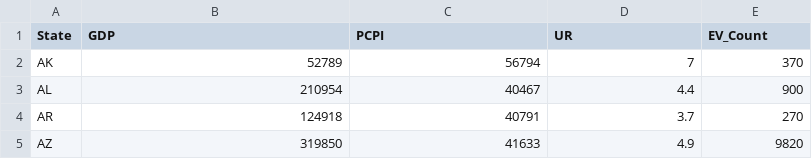
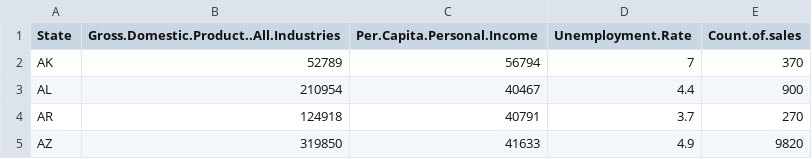
Before and after one commit to chavi-g/DATA-557-Final-Project, a CSV file: Hypothesis 2/EV_Reg_Indicators_US_Cleaned.csv, drawn as a sheet; only a part is shown; the diff names each change by its address in the sheet, - before the commit and + after, or states it on an @@ line.

Commit message:
merge data for hypothesis 2

```diff
--- a/Hypothesis 2/EV_Reg_Indicators_US_Cleaned.csv
+++ b/Hypothesis 2/EV_Reg_Indicators_US_Cleaned.csv
-B1: GDP
+B1: Gross.Domestic.Product..All.Industries
-C1: PCPI
+C1: Per.Capita.Personal.Income
-D1: UR
+D1: Unemployment.Rate
-E1: EV_Count
+E1: Count.of.sales
```
Also changed, not shown: 5 other files.
